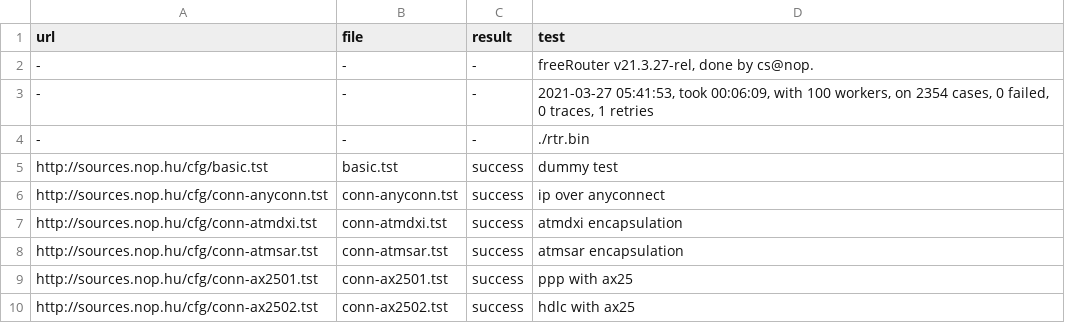
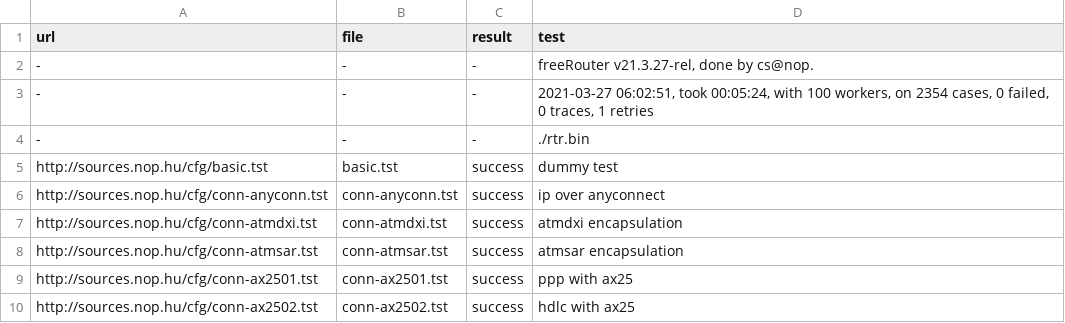
Before and after one commit to mc36/freeRtr, a CSV file: src/rtr.csv, drawn as a sheet; only a part is shown.

```diff
--- a/src/rtr.csv
+++ b/src/rtr.csv
@@ -2,3 +2,3 @@ url;file;result;test
 -;-;-;freeRouter v21.3.27-rel, done by cs@nop.
--;-;-;2021-03-27 05:41:53, took 00:06:09, with 100 workers, on 2354 cases, 0 failed, 0 traces, 1 retries
+-;-;-;2021-03-27 06:02:51, took 00:05:24, with 100 workers, on 2354 cases, 0 failed, 0 traces, 1 retries
 -;-;-;./rtr.bin
```
Also changed, not shown: 1 other file.
